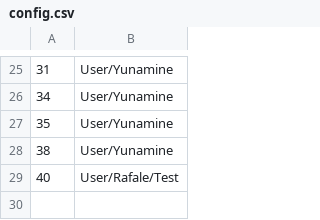
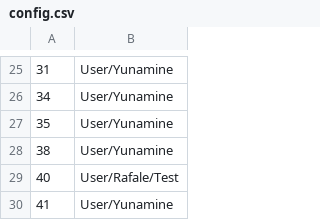
Before and after one commit to Rafale28/ComputerCraft, a CSV file: config.csv, drawn as a sheet; only a part is shown, gaps mark what is left out.

Commit message:
add #41

```diff
--- a/config.csv
+++ b/config.csv
@@ -29 +29,2 @@
 40, User/Rafale/Test
+41, User/Yunamine
```
